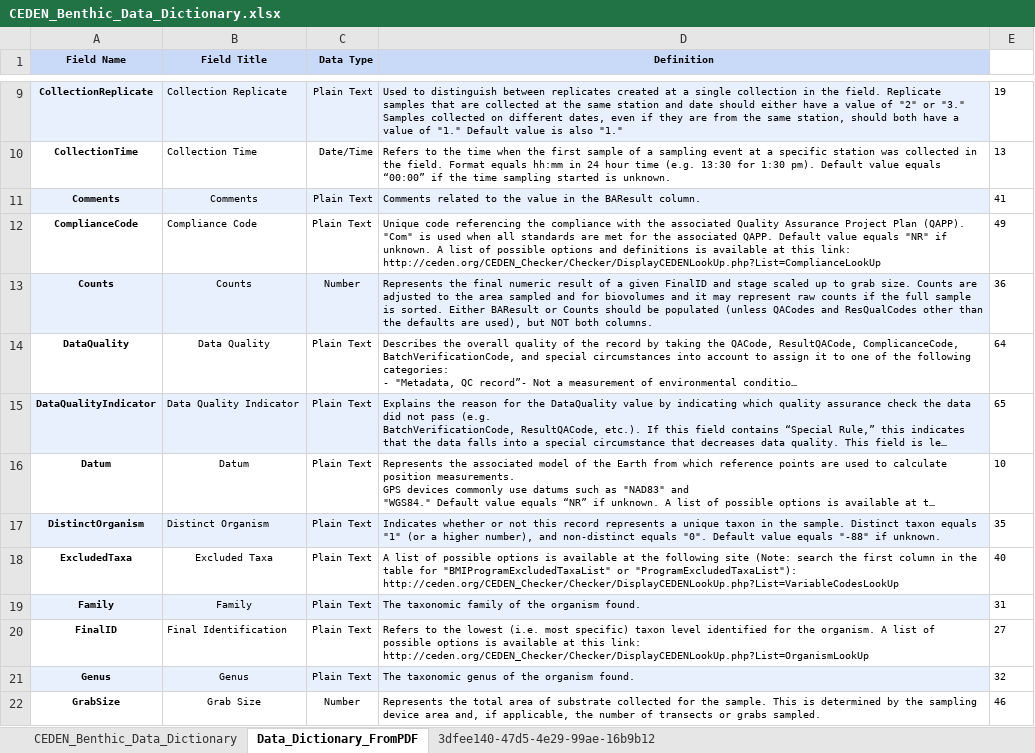
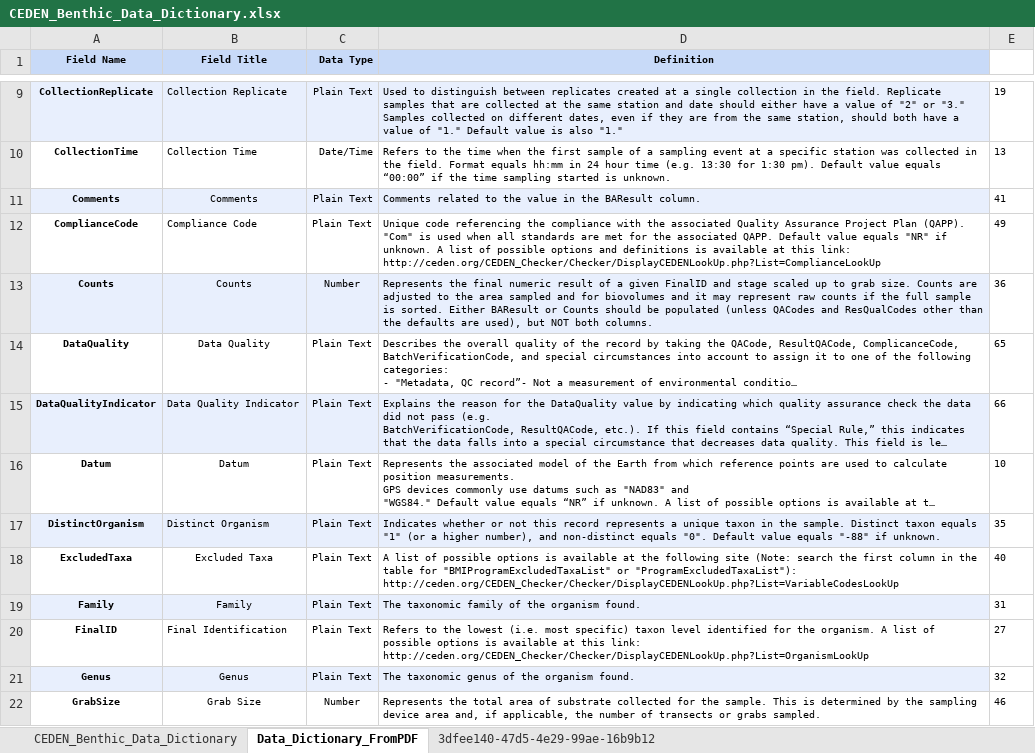
Before and after one commit to daltare/CA-Data-Portal-Uploads, an Excel workbook: CEDEN/data_dictionaries/data_dictionary_conversion/benthic/CEDEN_Benthic_Data_Dictionary.xlsx, sheet Data_Dictionary_FromPDF, drawn as a sheet; only a part is shown, gaps mark what is left out; long unchanged cells end in …; values as stored, in another font and other column widths than the file's, no borders; the diff names each change by its address in the sheet, - before the commit and + after, or states it on an @@ line.

```diff
--- a/CEDEN/data_dictionaries/data_dictionary_conversion/benthic/CEDEN_Benthic_Data_Dictionary.xlsx (sheet Data_Dictionary_FromPDF)
+++ b/CEDEN/data_dictionaries/data_dictionary_conversion/benthic/CEDEN_Benthic_Data_Dictionary.xlsx (sheet Data_Dictionary_FromPDF)
-E14: 64
+E14: 65
-E15: 65
+E15: 66
```
Also changed, not shown: sheet CEDEN_Benthic_Data_Dictionary, 16 other files.
